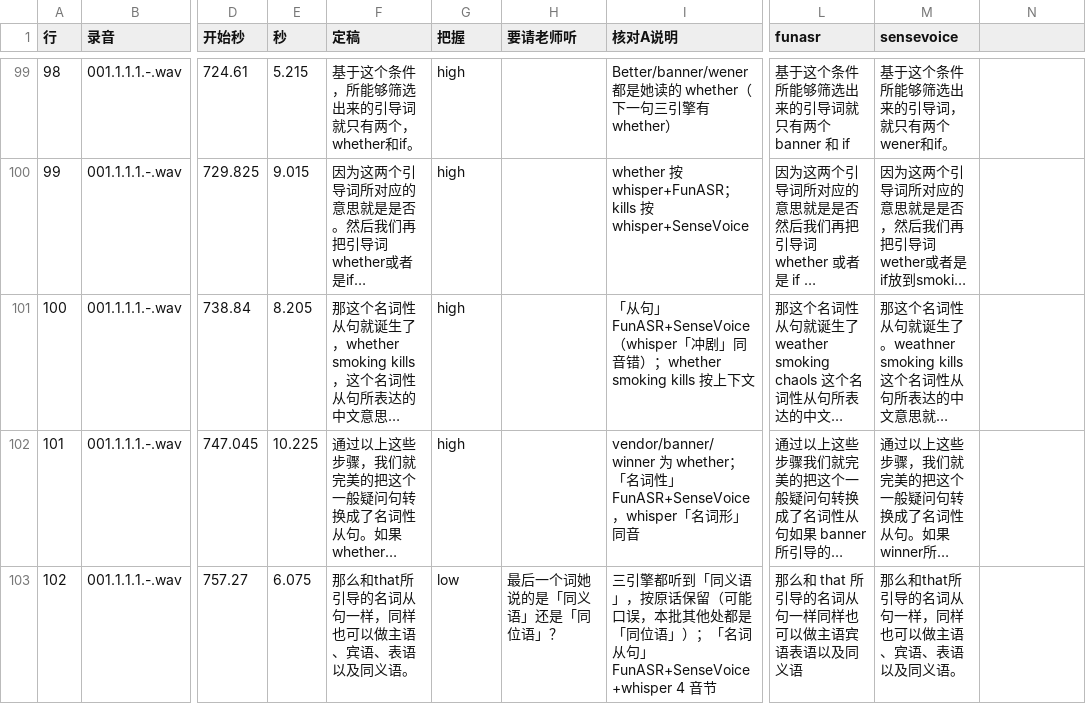
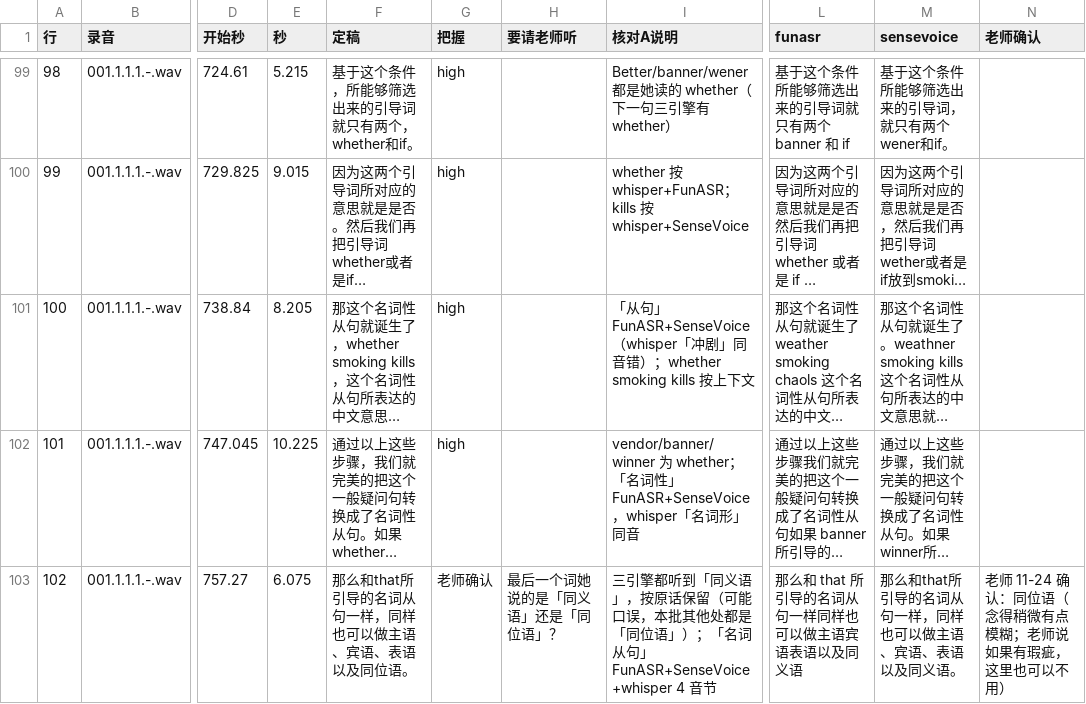
Before and after one commit to alienalgorithm/voicetwin, a CSV file: research/新录音转录/核对结果/逐句定稿.csv, drawn as a sheet; only a part is shown, gaps mark what is left out; long unchanged cells end in …; the diff covers the shown part only; the diff names each change by its address in the sheet, - before the commit and + after, or states it on an @@ line.

```diff
--- a/research/新录音转录/核对结果/逐句定稿.csv
+++ b/research/新录音转录/核对结果/逐句定稿.csv
-N1: (empty)
+N1: 老师确认
-F103 (定稿): 那么和that所引导的名词从句一样，同样也可以做主语、宾语、表语以及同义语。
+F103 (定稿): 那么和that所引导的名词从句一样，同样也可以做主语、宾语、表语以及同位语。
-G103 (把握): low
+G103 (把握): 老师确认
-N103 (老师确认): (empty)
+N103 (老师确认): 老师 11-24 确认：同位语（念得稍微有点模糊；老师说如果有瑕疵，这里也可以不用）
```
Also changed, not shown: 21 edited cells elsewhere in this file, 3 other files.
